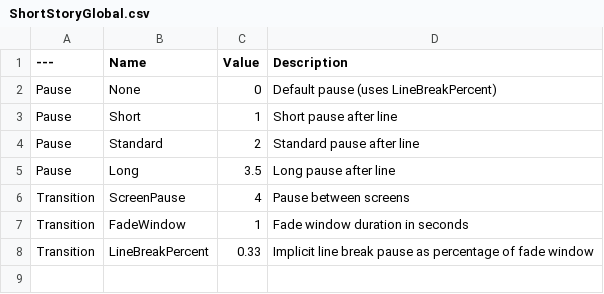
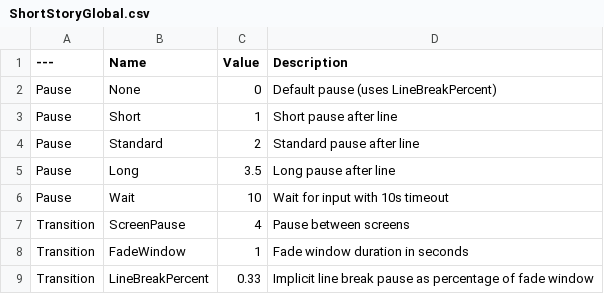
Before and after one commit to Aureliaar/Sottovalentine, a CSV file: Content/Stories/Config/ShortStoryGlobal.csv, drawn as a sheet; the diff names each change by its address in the sheet, - before the commit and + after, or states it on an @@ line.

Commit message:
story flow

```diff
--- a/Content/Stories/Config/ShortStoryGlobal.csv
+++ b/Content/Stories/Config/ShortStoryGlobal.csv
+row 6: Pause | Wait | 10 | Wait for input with 10s timeout
```
Also changed, not shown: 20 other files.
